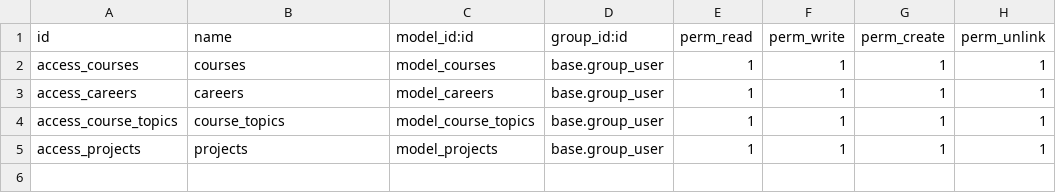
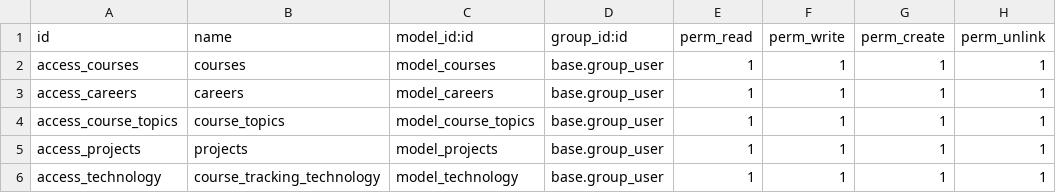
Before and after one commit to alecodigo/gestion_formacion_odoo, a CSV file: security/ir.model.access.csv, drawn as a sheet; the diff names each change by its address in the sheet, - before the commit and + after, or states it on an @@ line.

```diff
--- a/security/ir.model.access.csv
+++ b/security/ir.model.access.csv
+row 6: access_technology | course_tracking_technology | model_technology | base.group_user | 1 | 1 | 1 | 1
```
Also changed, not shown: 2 other files.
